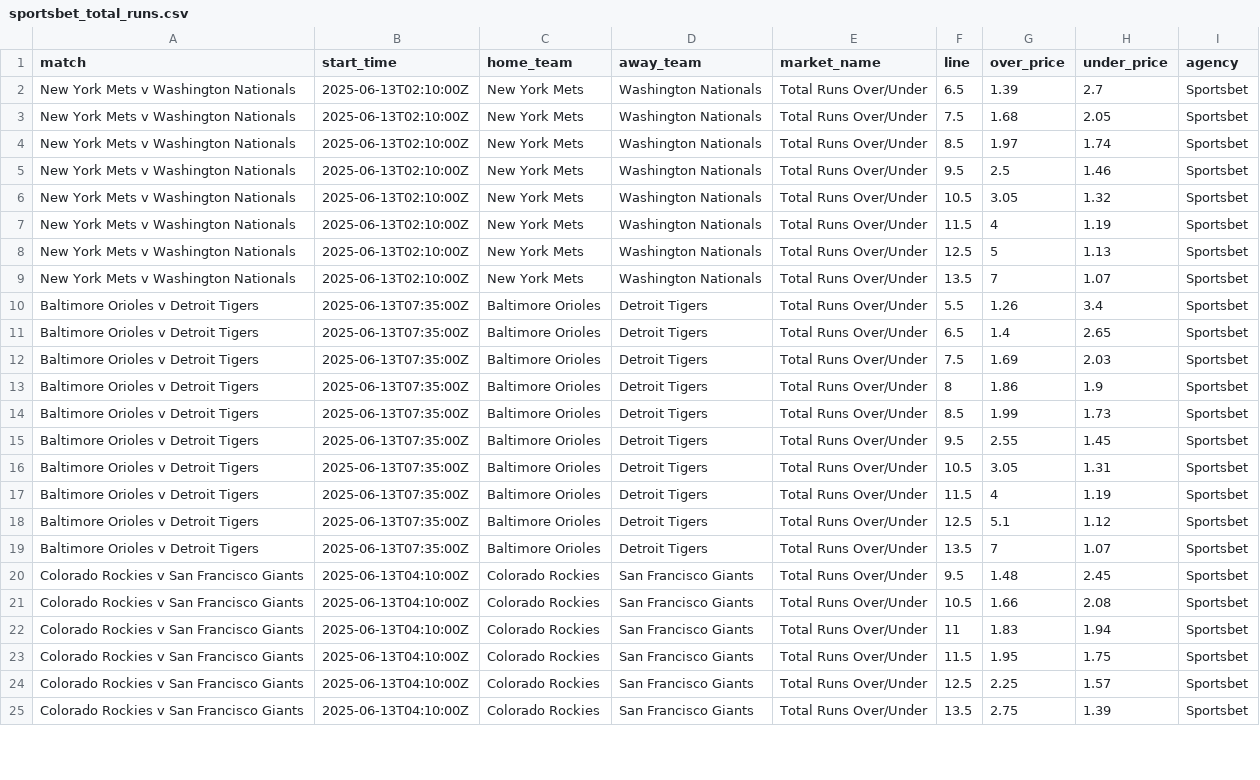
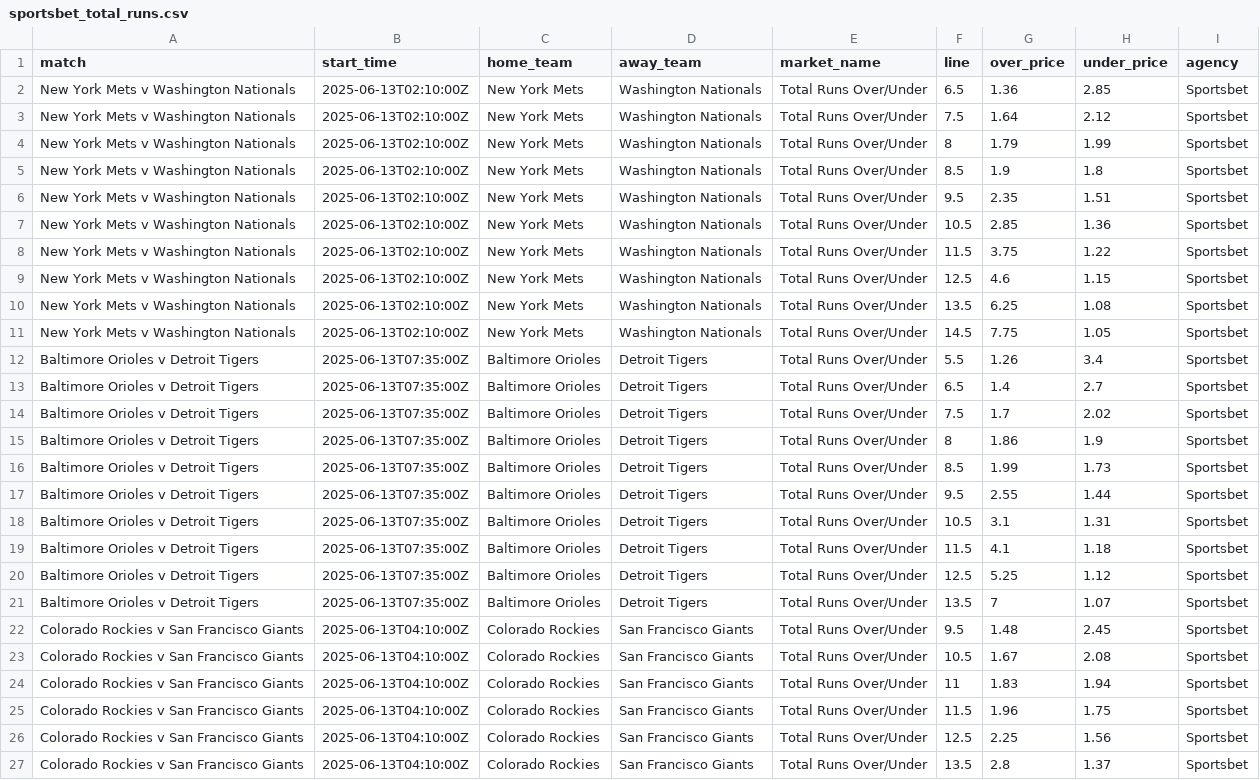
Before and after one commit to jamesbrown1417/MLB, a CSV file: Data/scraped_odds/sportsbet_total_runs.csv, drawn as a sheet; only a part is shown; addresses are those after the commit; the diff covers the shown part only; the diff names each change by its address in the sheet, - before the commit and + after, or states it on an @@ line.

```diff
--- a/Data/scraped_odds/sportsbet_total_runs.csv
+++ b/Data/scraped_odds/sportsbet_total_runs.csv
-G2 (over_price): 1.39
+G2 (over_price): 1.36
-H2 (under_price): 2.7
+H2 (under_price): 2.85
-G3 (over_price): 1.68
+G3 (over_price): 1.64
-H3 (under_price): 2.05
+H3 (under_price): 2.12
+row 4: New York Mets v Washington Nationals | 2025-06-13T02:10:00Z | New York Mets | Washington Nationals | Total Runs Over/Under | 8 | 1.79 | 1.99 | Sportsbet
-G5 (over_price): 1.97
+G5 (over_price): 1.9
-H5 (under_price): 1.74
+H5 (under_price): 1.8
-G6 (over_price): 2.5
+G6 (over_price): 2.35
-H6 (under_price): 1.46
+H6 (under_price): 1.51
-G7 (over_price): 3.05
+G7 (over_price): 2.85
-H7 (under_price): 1.32
+H7 (under_price): 1.36
-G8 (over_price): 4
+G8 (over_price): 3.75
-H8 (under_price): 1.19
+H8 (under_price): 1.22
-G9 (over_price): 5
+G9 (over_price): 4.6
-H9 (under_price): 1.13
+H9 (under_price): 1.15
-G10 (over_price): 7
+G10 (over_price): 6.25
-H10 (under_price): 1.07
+H10 (under_price): 1.08
+row 11: New York Mets v Washington Nationals | 2025-06-13T02:10:00Z | New York Mets | Washington Nationals | Total Runs Over/Under | 14.5 | 7.75 | 1.05 | Sportsbet
-H13 (under_price): 2.65
+H13 (under_price): 2.7
-G14 (over_price): 1.69
+G14 (over_price): 1.7
-H14 (under_price): 2.03
+H14 (under_price): 2.02
-H17 (under_price): 1.45
+H17 (under_price): 1.44
-G18 (over_price): 3.05
+G18 (over_price): 3.1
-G19 (over_price): 4
+G19 (over_price): 4.1
-H19 (under_price): 1.19
+H19 (under_price): 1.18
-G20 (over_price): 5.1
+G20 (over_price): 5.25
-G23 (over_price): 1.66
+G23 (over_price): 1.67
-G25 (over_price): 1.95
+G25 (over_price): 1.96
-H26 (under_price): 1.57
+H26 (under_price): 1.56
-G27 (over_price): 2.75
+G27 (over_price): 2.8
-H27 (under_price): 1.39
+H27 (under_price): 1.37
```
Also changed, not shown: 61 edited cells elsewhere in this file, Data/scraped_odds/neds_pitcher_strikeouts.csv, Data/scraped_odds/pointsbet_batter_rbis.csv, 55 other files.
